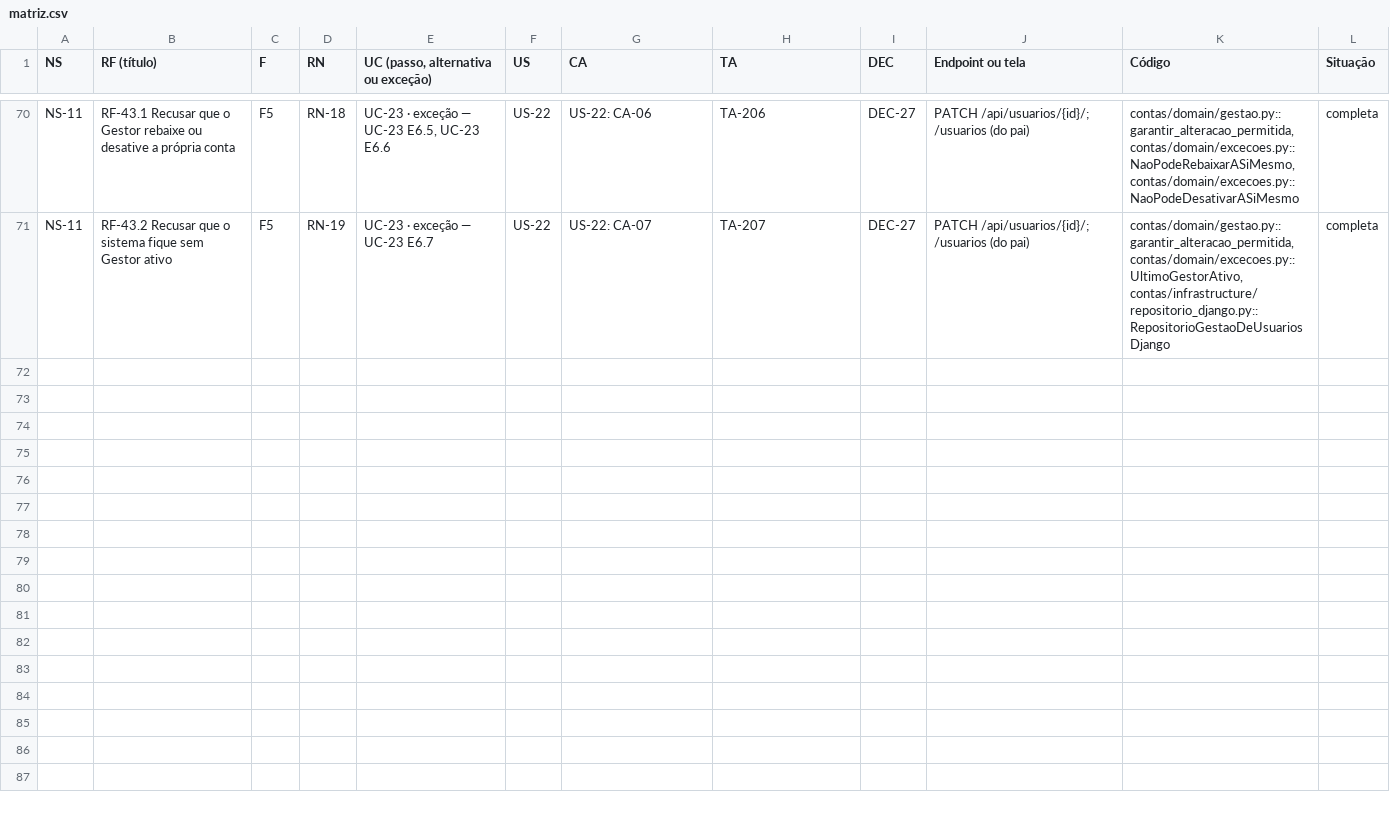
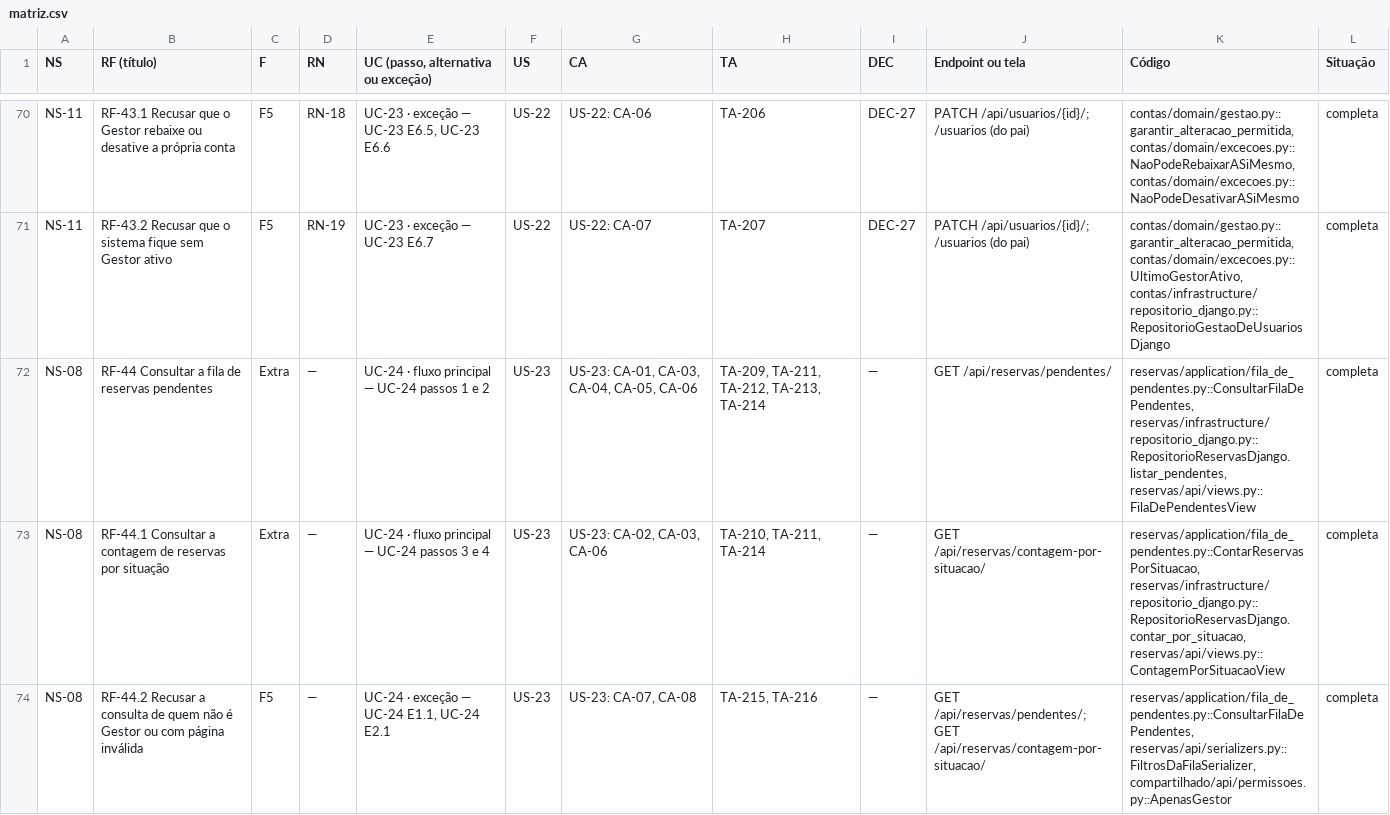
Before and after one commit to maxzdosreis/PP_Grupo03_ConectaCampus, a CSV file: docs/fontes/requisitos/rastreabilidade/matriz.csv, drawn as a sheet; only a part is shown, gaps mark what is left out.

Commit message:
feat(reservas): Gestor consulta a fila de pendentes e as contagens por situação

```diff
--- a/docs/fontes/requisitos/rastreabilidade/matriz.csv
+++ b/docs/fontes/requisitos/rastreabilidade/matriz.csv
@@ -71 +71,4 @@ NS-11;RF-43.1 Recusar que o Gestor rebaixe ou desative a própria conta;F5;RN-18
 NS-11;RF-43.2 Recusar que o sistema fique sem Gestor ativo;F5;RN-19;UC-23 · exceção — UC-23 E6.7;US-22;US-22: CA-07;TA-207;DEC-27;"PATCH /api/usuarios/{id}/; /usuarios (do pai)";contas/domain/gestao.py::garantir_alteracao_permitida, contas/domain/excecoes.py::UltimoGestorAtivo, contas/infrastructure/repositorio_django.py::RepositorioGestaoDeUsuariosDjango;completa
+NS-08;RF-44 Consultar a fila de reservas pendentes;Extra;—;UC-24 · fluxo principal — UC-24 passos 1 e 2;US-23;US-23: CA-01, CA-03, CA-04, CA-05, CA-06;TA-209, TA-211, TA-212, TA-213, TA-214;—;GET /api/reservas/pendentes/;reservas/application/fila_de_pendentes.py::ConsultarFilaDePendentes, reservas/infrastructure/repositorio_django.py::RepositorioReservasDjango.listar_pendentes, reservas/api/views.py::FilaDePendentesView;completa
+NS-08;RF-44.1 Consultar a contagem de reservas por situação;Extra;—;UC-24 · fluxo principal — UC-24 passos 3 e 4;US-23;US-23: CA-02, CA-03, CA-06;TA-210, TA-211, TA-214;—;GET /api/reservas/contagem-por-situacao/;reservas/application/fila_de_pendentes.py::ContarReservasPorSituacao, reservas/infrastructure/repositorio_django.py::RepositorioReservasDjango.contar_por_situacao, reservas/api/views.py::ContagemPorSituacaoView;completa
+NS-08;RF-44.2 Recusar a consulta de quem não é Gestor ou com página inválida;F5;—;UC-24 · exceção — UC-24 E1.1, UC-24 E2.1;US-23;US-23: CA-07, CA-08;TA-215, TA-216;—;"GET /api/reservas/pendentes/; GET /api/reservas/contagem-por-situacao/";reservas/application/fila_de_pendentes.py::ConsultarFilaDePendentes, reservas/api/serializers.py::FiltrosDaFilaSerializer, compartilhado/api/permissoes.py::ApenasGestor;completa
```
Also changed, not shown: 36 other files.
